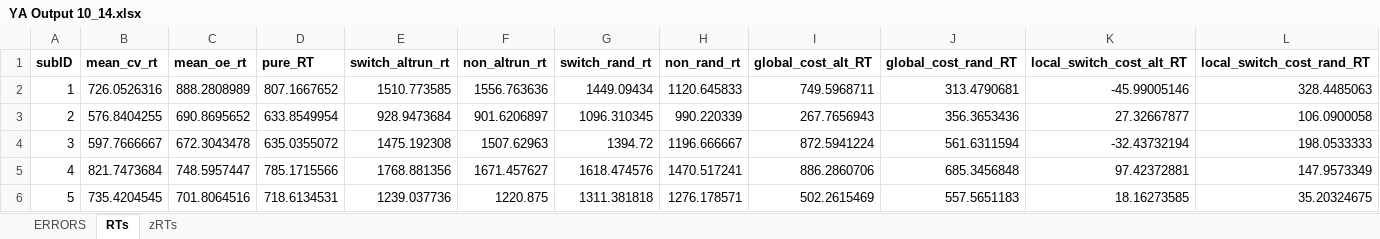
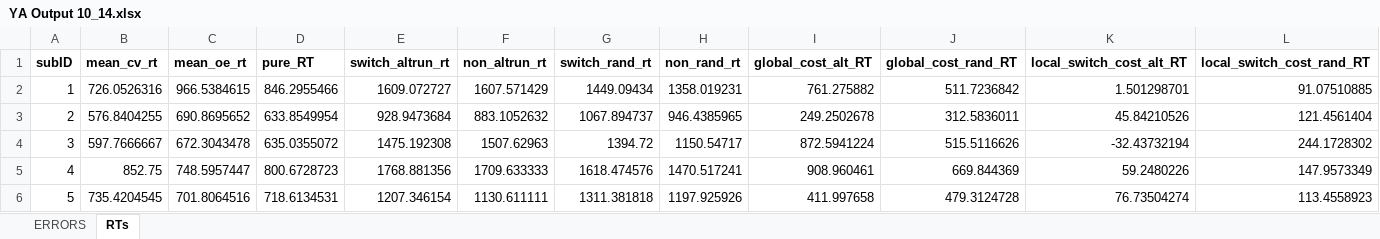
Before and after one commit to npm27/CVOE-2021, an Excel workbook: 1 YA/2 Analyses/1 ANOVAs/YA Output 10_14.xlsx, sheet RTs, drawn as a sheet; only a part is shown; values as stored, in another font and other column widths than the file's, no borders; the diff covers the shown part only; the diff names each change by its address in the sheet, - before the commit and + after, or states it on an @@ line.

```diff
--- a/1 YA/2 Analyses/1 ANOVAs/YA Output 10_14.xlsx (sheet RTs)
+++ b/1 YA/2 Analyses/1 ANOVAs/YA Output 10_14.xlsx (sheet RTs)
-sheet tab: zRTs
-C2 (mean_oe_rt): 888.2808989
+C2 (mean_oe_rt): 966.5384615
-D2 (pure_RT): 807.1667652
+D2 (pure_RT): 846.2955466
-E2 (switch_altrun_rt): 1510.773585
+E2 (switch_altrun_rt): 1609.072727
-F2 (non_altrun_rt): 1556.763636
+F2 (non_altrun_rt): 1607.571429
-H2 (non_rand_rt): 1120.645833
+H2 (non_rand_rt): 1358.019231
-I2 (global_cost_alt_RT): 749.5968711
+I2 (global_cost_alt_RT): 761.275882
-J2 (global_cost_rand_RT): 313.4790681
+J2 (global_cost_rand_RT): 511.7236842
-K2 (local_switch_cost_alt_RT): -45.99005146
+K2 (local_switch_cost_alt_RT): 1.501298701
-L2 (local_switch_cost_rand_RT): 328.4485063
+L2 (local_switch_cost_rand_RT): 91.07510885
-F3 (non_altrun_rt): 901.6206897
+F3 (non_altrun_rt): 883.1052632
-G3 (switch_rand_rt): 1096.310345
+G3 (switch_rand_rt): 1067.894737
-H3 (non_rand_rt): 990.220339
+H3 (non_rand_rt): 946.4385965
-I3 (global_cost_alt_RT): 267.7656943
+I3 (global_cost_alt_RT): 249.2502678
-J3 (global_cost_rand_RT): 356.3653436
+J3 (global_cost_rand_RT): 312.5836011
-K3 (local_switch_cost_alt_RT): 27.32667877
+K3 (local_switch_cost_alt_RT): 45.84210526
-L3 (local_switch_cost_rand_RT): 106.0900058
+L3 (local_switch_cost_rand_RT): 121.4561404
-H4 (non_rand_rt): 1196.666667
+H4 (non_rand_rt): 1150.54717
-J4 (global_cost_rand_RT): 561.6311594
+J4 (global_cost_rand_RT): 515.5116626
-L4 (local_switch_cost_rand_RT): 198.0533333
+L4 (local_switch_cost_rand_RT): 244.1728302
-B5 (mean_cv_rt): 821.7473684
+B5 (mean_cv_rt): 852.75
-D5 (pure_RT): 785.1715566
+D5 (pure_RT): 800.6728723
-F5 (non_altrun_rt): 1671.457627
+F5 (non_altrun_rt): 1709.633333
-I5 (global_cost_alt_RT): 886.2860706
+I5 (global_cost_alt_RT): 908.960461
-J5 (global_cost_rand_RT): 685.3456848
+J5 (global_cost_rand_RT): 669.844369
-K5 (local_switch_cost_alt_RT): 97.42372881
+K5 (local_switch_cost_alt_RT): 59.2480226
-E6 (switch_altrun_rt): 1239.037736
+E6 (switch_altrun_rt): 1207.346154
-F6 (non_altrun_rt): 1220.875
+F6 (non_altrun_rt): 1130.611111
-H6 (non_rand_rt): 1276.178571
+H6 (non_rand_rt): 1197.925926
-I6 (global_cost_alt_RT): 502.2615469
+I6 (global_cost_alt_RT): 411.997658
-J6 (global_cost_rand_RT): 557.5651183
+J6 (global_cost_rand_RT): 479.3124728
-K6 (local_switch_cost_alt_RT): 18.16273585
+K6 (local_switch_cost_alt_RT): 76.73504274
-L6 (local_switch_cost_rand_RT): 35.20324675
+L6 (local_switch_cost_rand_RT): 113.4558923
```
Also changed, not shown: 1 added row, 2 removed rows and 410 edited cells elsewhere in this sheet, sheet ERRORS, 16 other files.
